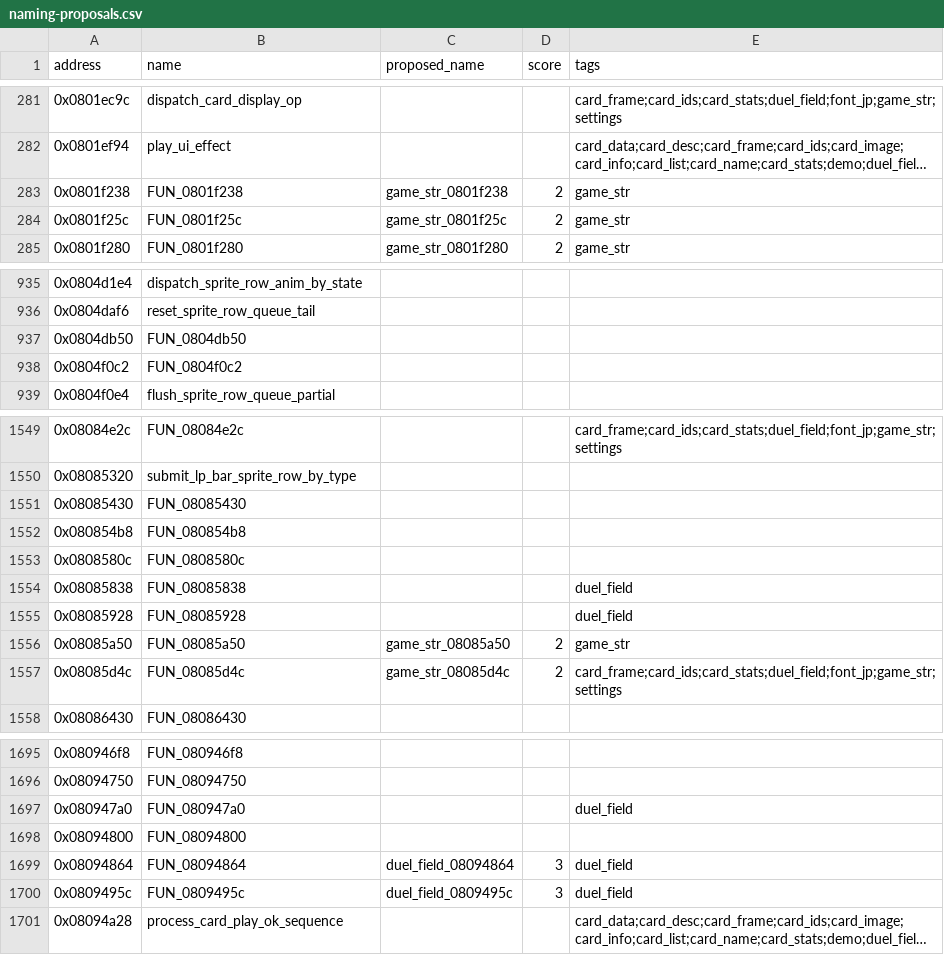
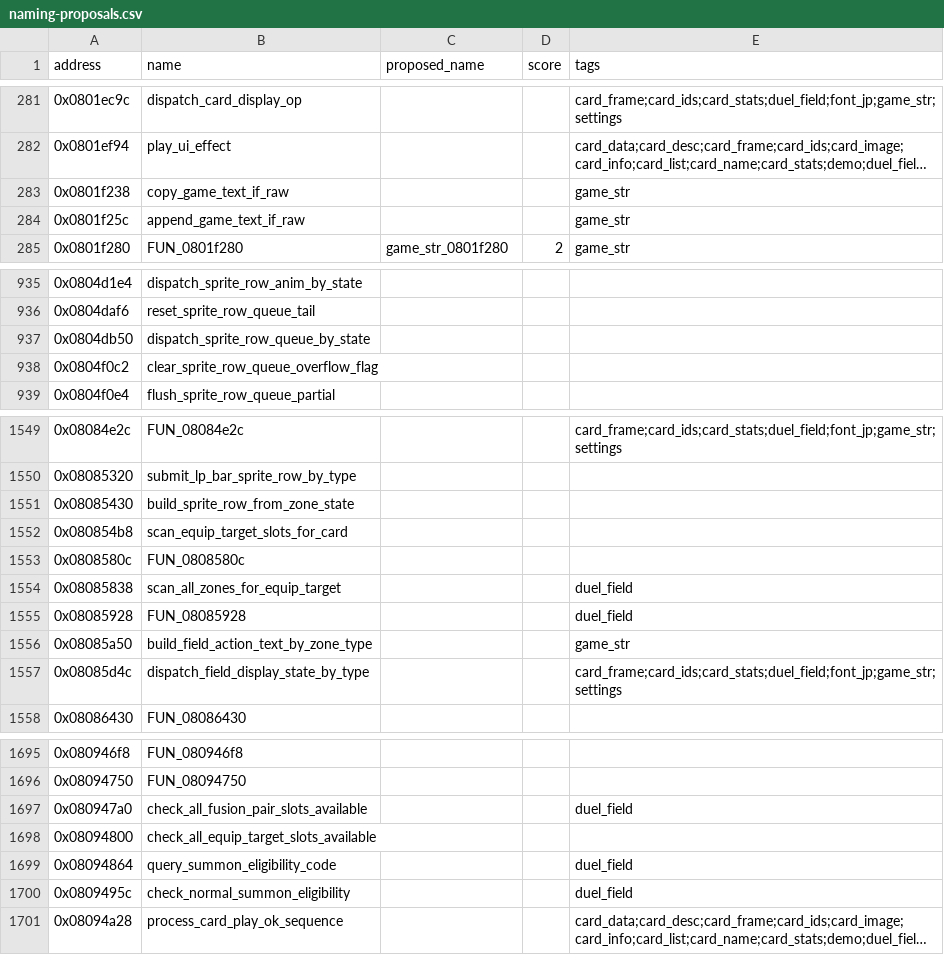
Before and after one commit to yusjoel/yugioh-ex2006-re, a CSV file: doc/dev/naming-proposals.csv, drawn as a sheet; only a part is shown, gaps mark what is left out; long unchanged cells end in …; the diff covers the shown part only; the diff names each change by its address in the sheet, - before the commit and + after, or states it on an @@ line.

```diff
--- a/doc/dev/naming-proposals.csv
+++ b/doc/dev/naming-proposals.csv
-B283 (name): FUN_0801f238
+B283 (name): copy_game_text_if_raw
-C283 (proposed_name): game_str_0801f238
+C283 (proposed_name): (empty)
-D283:D284 (score): 2
+D283:D284 (score): (empty)
-B284 (name): FUN_0801f25c
+B284 (name): append_game_text_if_raw
-C284 (proposed_name): game_str_0801f25c
+C284 (proposed_name): (empty)
-B937 (name): FUN_0804db50
+B937 (name): dispatch_sprite_row_queue_by_state
-B938 (name): FUN_0804f0c2
+B938 (name): clear_sprite_row_queue_overflow_flag
-B1551 (name): FUN_08085430
+B1551 (name): build_sprite_row_from_zone_state
-B1552 (name): FUN_080854b8
+B1552 (name): scan_equip_target_slots_for_card
-B1554 (name): FUN_08085838
+B1554 (name): scan_all_zones_for_equip_target
-B1556 (name): FUN_08085a50
+B1556 (name): build_field_action_text_by_zone_type
-C1556 (proposed_name): game_str_08085a50
+C1556 (proposed_name): (empty)
-D1556:D1557 (score): 2
+D1556:D1557 (score): (empty)
-B1557 (name): FUN_08085d4c
+B1557 (name): dispatch_field_display_state_by_type
-C1557 (proposed_name): game_str_08085d4c
+C1557 (proposed_name): (empty)
-B1697 (name): FUN_080947a0
+B1697 (name): check_all_fusion_pair_slots_available
-B1698 (name): FUN_08094800
+B1698 (name): check_all_equip_target_slots_available
-B1699 (name): FUN_08094864
+B1699 (name): query_summon_eligibility_code
-C1699 (proposed_name): duel_field_08094864
+C1699 (proposed_name): (empty)
-D1699:D1700 (score): 3
+D1699:D1700 (score): (empty)
-B1700 (name): FUN_0809495c
+B1700 (name): check_normal_summon_eligibility
-C1700 (proposed_name): duel_field_0809495c
+C1700 (proposed_name): (empty)
```
Also changed, not shown: 7 edited cells elsewhere in this file, 43 other files.
